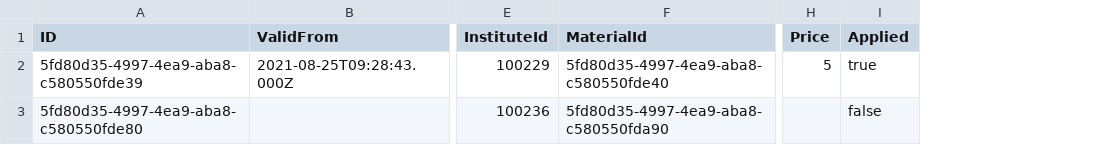
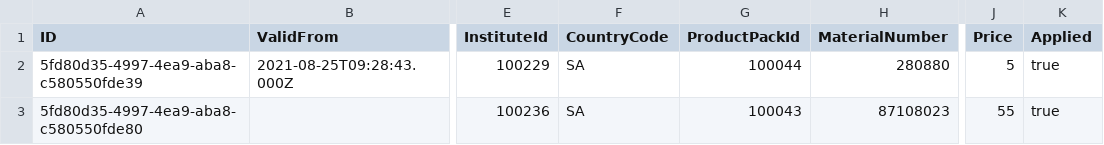
Before and after one commit to mandar-velankar/TNDR_FAST_BACKEND, a CSV file: db/csv/com.bayer.SXTENDER.PriceAgreementData-CustomerPrices.csv, drawn as a sheet; only a part is shown, gaps mark what is left out; removed rows and columns are numbered as before the commit, all else as after; the diff names each change by its address in the sheet, - before the commit and + after, or states it on an @@ line.

Commit message:
PriceAgreements handle New Materials

```diff
--- a/db/csv/com.bayer.SXTENDER.PriceAgreementData-CustomerPrices.csv
+++ b/db/csv/com.bayer.SXTENDER.PriceAgreementData-CustomerPrices.csv
-column F (MaterialId), rows 2-3: 5fd80d35-4997-4ea9-aba8-c580550fde40 | 5fd80d35-4997-4ea9-aba8-c580550fda90
+column F (CountryCode), rows 2-3: SA | SA
+column G (ProductPackId), rows 2-3: 100044 | 100043
+column H (MaterialNumber), rows 2-3: 280880 | 87108023
-J3 (Price): (empty)
+J3 (Price): 55
-K3 (Applied): false
+K3 (Applied): true
```
Also changed, not shown: 4 other files.
